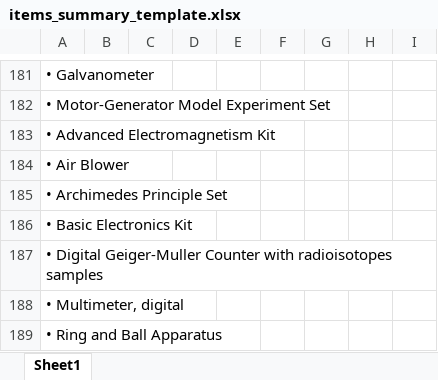
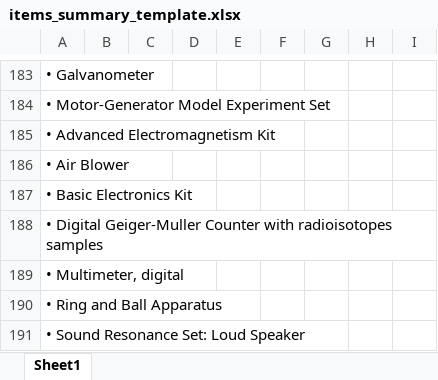
Before and after one commit to BianaAldrian/WLP_Automation-v7, an Excel workbook: res/excel/summary_template/items_summary_template.xlsx, sheet Sheet1, drawn as a sheet; only a part is shown, gaps mark what is left out; the shorter side is filled out with more unchanged rows; values as stored, in another font and other column widths than the file's, no borders; removed rows and columns are numbered as before the commit, all else as after; the diff covers the shown part only; the diff names each change by its address in the sheet, - before the commit and + after, or states it on an @@ line.

```diff
--- a/res/excel/summary_template/items_summary_template.xlsx (sheet Sheet1)
+++ b/res/excel/summary_template/items_summary_template.xlsx (sheet Sheet1)
-row 185: • Archimedes Principle Set
```
Also changed, not shown: 3 added rows, 1 removed row and 1 edited cell elsewhere in this sheet, res/excel/cbm_bases/cbm_data.xlsx, res/excel/loadplan_template/load_plan_template.xlsx, 13 other files.
